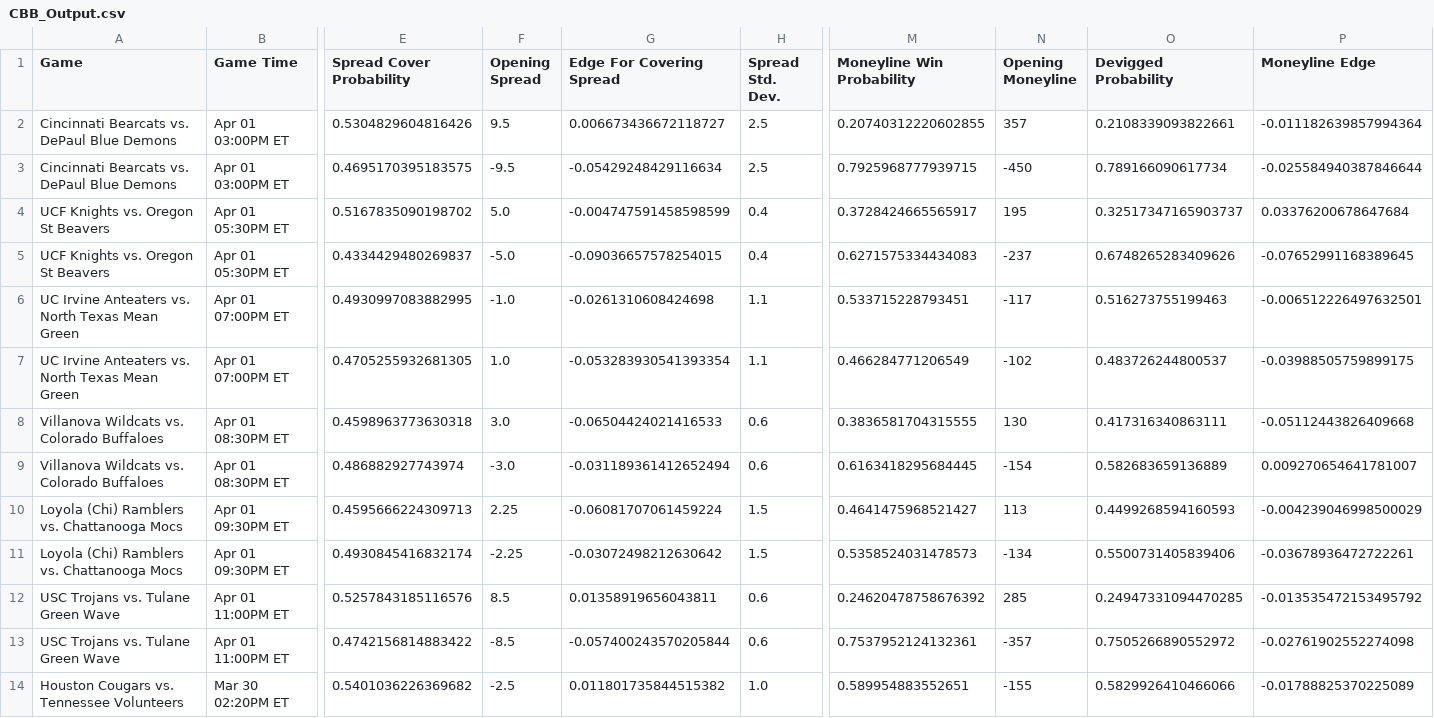
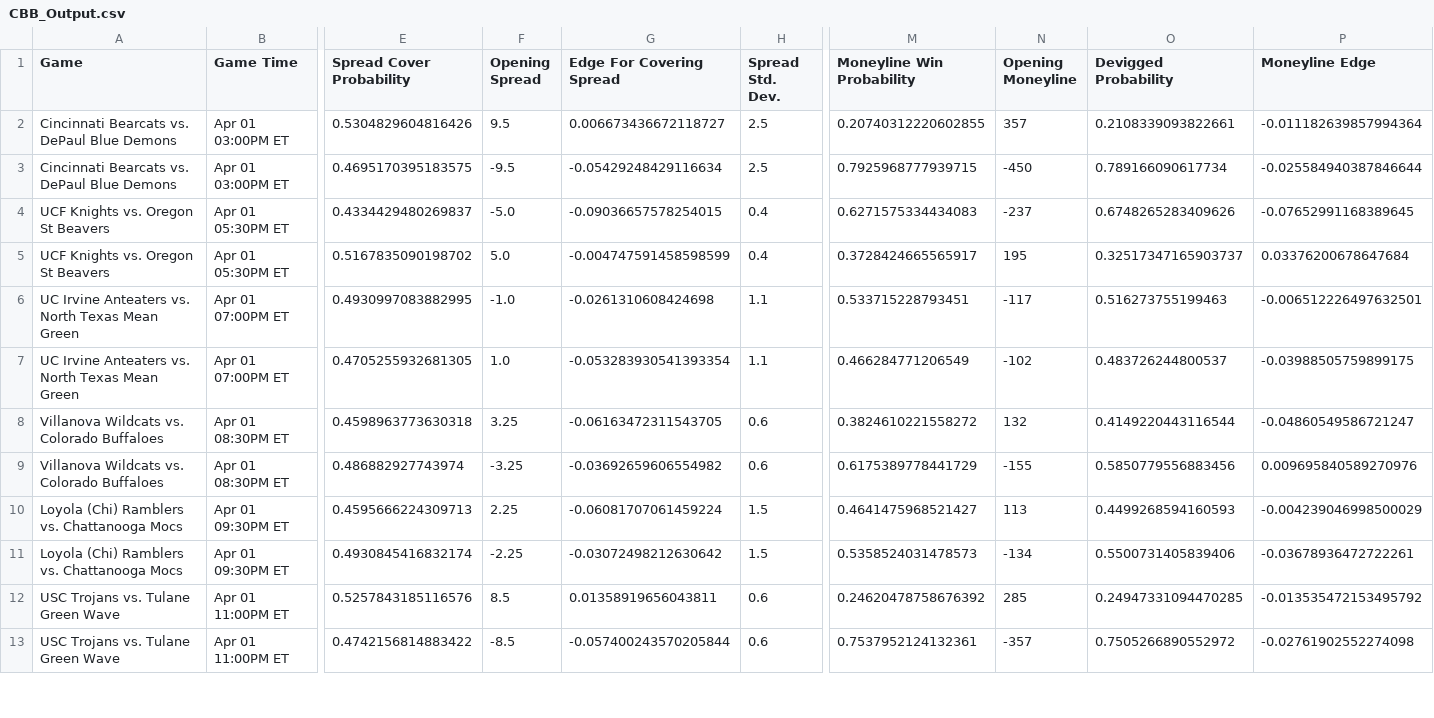
Before and after one commit to shaanchanchani/march_madness, a CSV file: CBB_Output.csv, drawn as a sheet; only a part is shown, gaps mark what is left out; removed rows and columns are numbered as before the commit, all else as after; rows hold the shown columns only; the diff covers the shown part only; the diff names each change by its address in the sheet, - before the commit and + after, or states it on an @@ line.

```diff
--- a/CBB_Output.csv
+++ b/CBB_Output.csv
@@ row 5 moved to row 4: UCF Knights vs. Oregon St Beavers @@
-F8 (Opening Spread): 3.0
+F8 (Opening Spread): 3.25
-G8 (Edge For Covering Spread): -0.06504424021416533
+G8 (Edge For Covering Spread): -0.06163472311543705
-M8 (Moneyline Win Probability): 0.3836581704315555
+M8 (Moneyline Win Probability): 0.3824610221558272
-N8 (Opening Moneyline): 130
+N8 (Opening Moneyline): 132
-O8 (Devigged Probability): 0.417316340863111
+O8 (Devigged Probability): 0.4149220443116544
-P8 (Moneyline Edge): -0.05112443826409668
+P8 (Moneyline Edge): -0.04860549586721247
-F9 (Opening Spread): -3.0
+F9 (Opening Spread): -3.25
-G9 (Edge For Covering Spread): -0.031189361412652494
+G9 (Edge For Covering Spread): -0.03692659606554982
-M9 (Moneyline Win Probability): 0.6163418295684445
+M9 (Moneyline Win Probability): 0.6175389778441729
-N9 (Opening Moneyline): -154
+N9 (Opening Moneyline): -155
-O9 (Devigged Probability): 0.582683659136889
+O9 (Devigged Probability): 0.5850779556883456
-P9 (Moneyline Edge): 0.009270654641781007
+P9 (Moneyline Edge): 0.009695840589270976
-row 14: Houston Cougars vs. Tennessee Volunteers | Mar 30 02:20PM ET | 0.5401036226369682 | -2.5 | 0.011801735844515382 | 1.0 | 0.589954883552651 | -155 | 0.5829926410466066 | -0.01788825370225089
```
Also changed, not shown: 1 removed row, 1 moved row and 18 edited cells elsewhere in this file.
